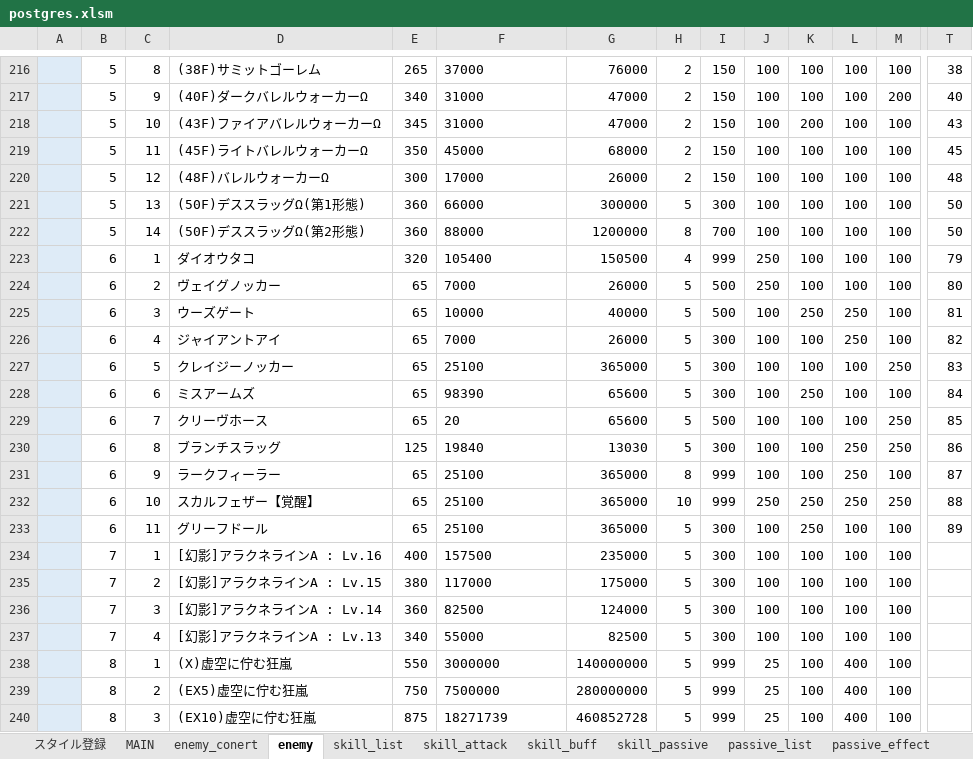
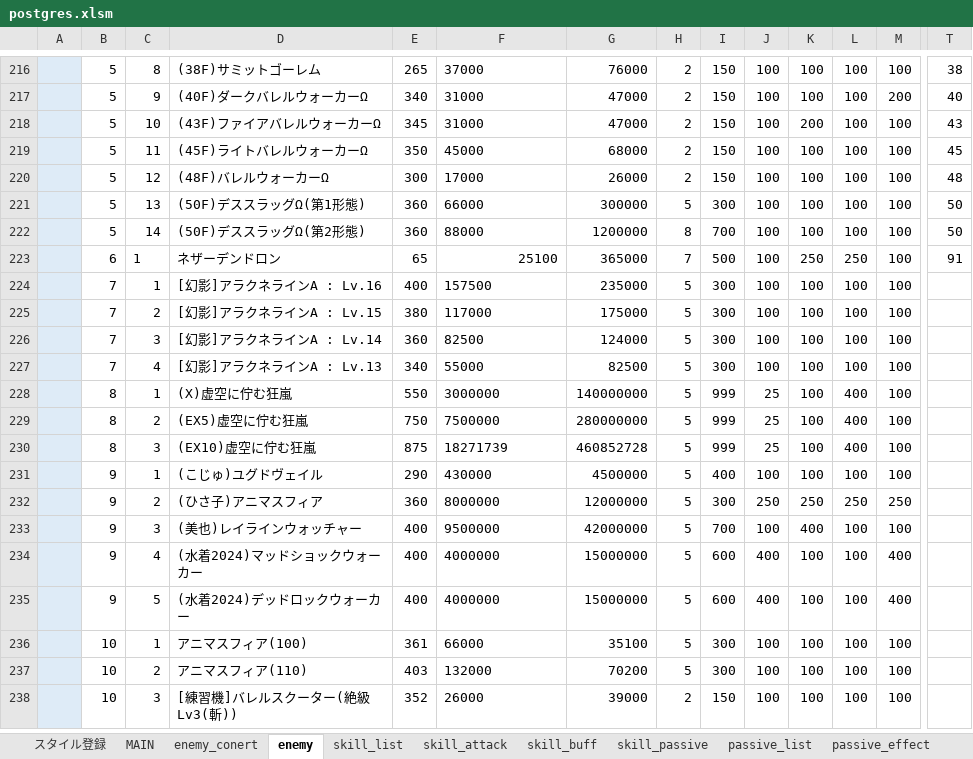
Before and after one commit to reliruleru00/hevburn, an Excel workbook: postgres.xlsm, sheet enemy, drawn as a sheet; only a part is shown, gaps mark what is left out; the shorter side is filled out with more unchanged rows; values as stored, in another font and other column widths than the file's, no borders; charts and pictures and conditional formats not drawn; removed rows and columns are numbered as before the commit, all else as after; rows hold the shown columns only; the diff names each change by its address in the sheet, - before the commit and + after, or states it on an @@ line.

```diff
--- a/postgres.xlsm (sheet enemy)
+++ b/postgres.xlsm (sheet enemy)
-row 223:  | 6 | 1 | ダイオウタコ | 320 | 105400 | 150500 | 4 | 999 | 250 | 100 | 100 | 100 | 79
-row 224:  | 6 | 2 | ヴェイグノッカー | 65 | 7000 | 26000 | 5 | 500 | 250 | 100 | 100 | 100 | 80
-row 225:  | 6 | 3 | ウーズゲート | 65 | 10000 | 40000 | 5 | 500 | 100 | 250 | 250 | 100 | 81
-row 226:  | 6 | 4 | ジャイアントアイ | 65 | 7000 | 26000 | 5 | 300 | 100 | 100 | 250 | 100 | 82
-row 227:  | 6 | 5 | クレイジーノッカー | 65 | 25100 | 365000 | 5 | 300 | 100 | 100 | 100 | 250 | 83
-row 228:  | 6 | 6 | ミスアームズ | 65 | 98390 | 65600 | 5 | 300 | 100 | 250 | 100 | 100 | 84
-row 229:  | 6 | 7 | クリーヴホース | 65 | 20 | 65600 | 5 | 500 | 100 | 100 | 100 | 250 | 85
-row 230:  | 6 | 8 | ブランチスラッグ | 125 | 19840 | 13030 | 5 | 300 | 100 | 100 | 250 | 250 | 86
-row 231:  | 6 | 9 | ラークフィーラー | 65 | 25100 | 365000 | 8 | 999 | 100 | 100 | 250 | 100 | 87
-row 232:  | 6 | 10 | スカルフェザー【覚醒】 | 65 | 25100 | 365000 | 10 | 999 | 250 | 250 | 250 | 250 | 88
-C223: 11
+C223: 1
-D223: グリーフドール
+D223: ネザーデンドロン
-F223 alignment: left
+F223 alignment: right
-H223: 5
+H223: 7
-I223: 300
+I223: 500
-L223: 100
+L223: 250
-T223: 89
+T223: 91
```
Also changed, not shown: sheet grade, sheet bonus, 7 other files.
